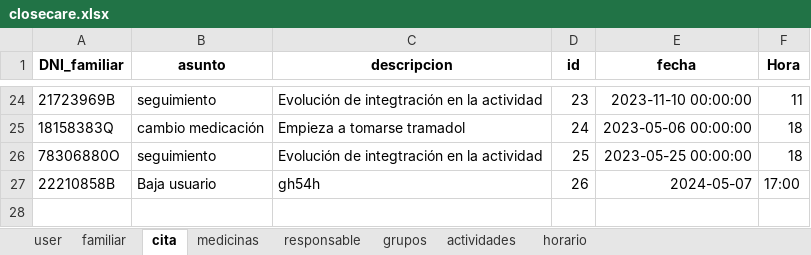
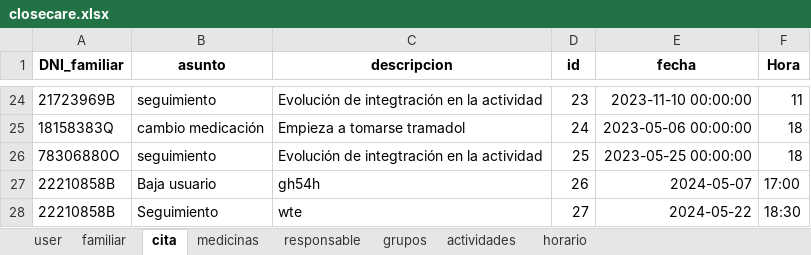
Before and after one commit to closecarefundation/PY-to-APK, an Excel workbook: closecare.xlsx, sheet cita, drawn as a sheet; only a part is shown, gaps mark what is left out; values as stored, in another font and other column widths than the file's, no borders; the diff names each change by its address in the sheet, - before the commit and + after, or states it on an @@ line.

Commit message:
Guardar cita

```diff
--- a/closecare.xlsx (sheet cita)
+++ b/closecare.xlsx (sheet cita)
+row 28: 22210858B | Seguimiento | wte | 27 | 2024-05-22 | 18:30
```
